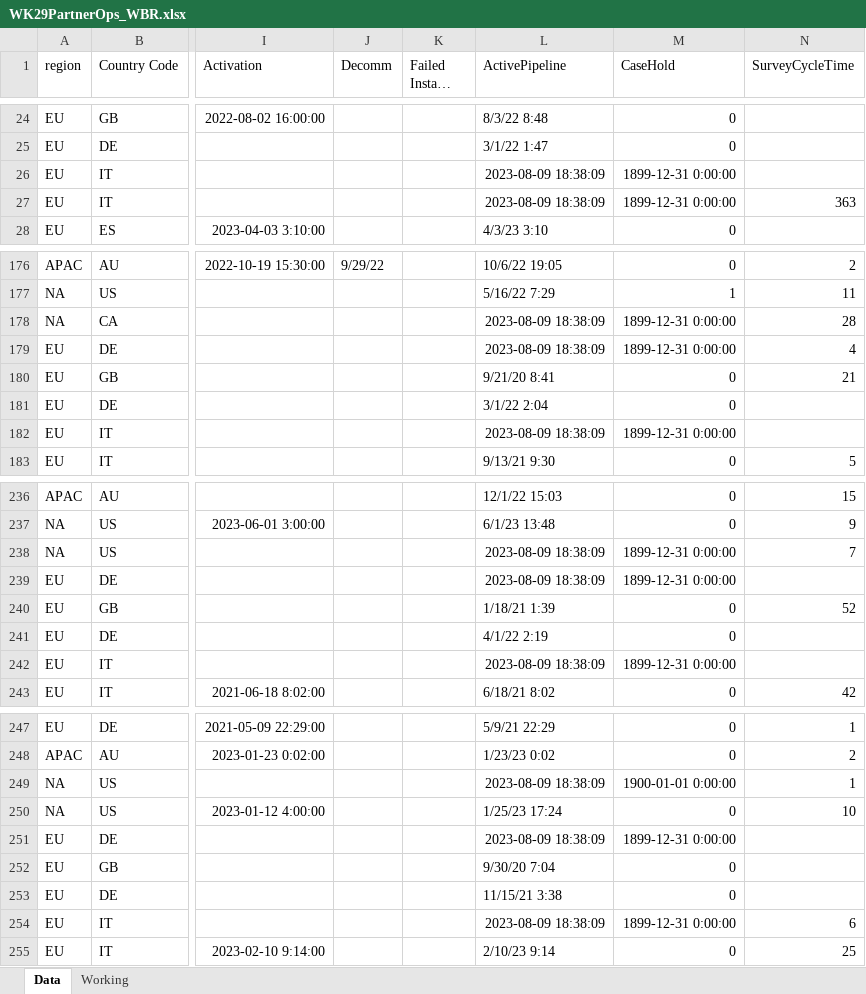
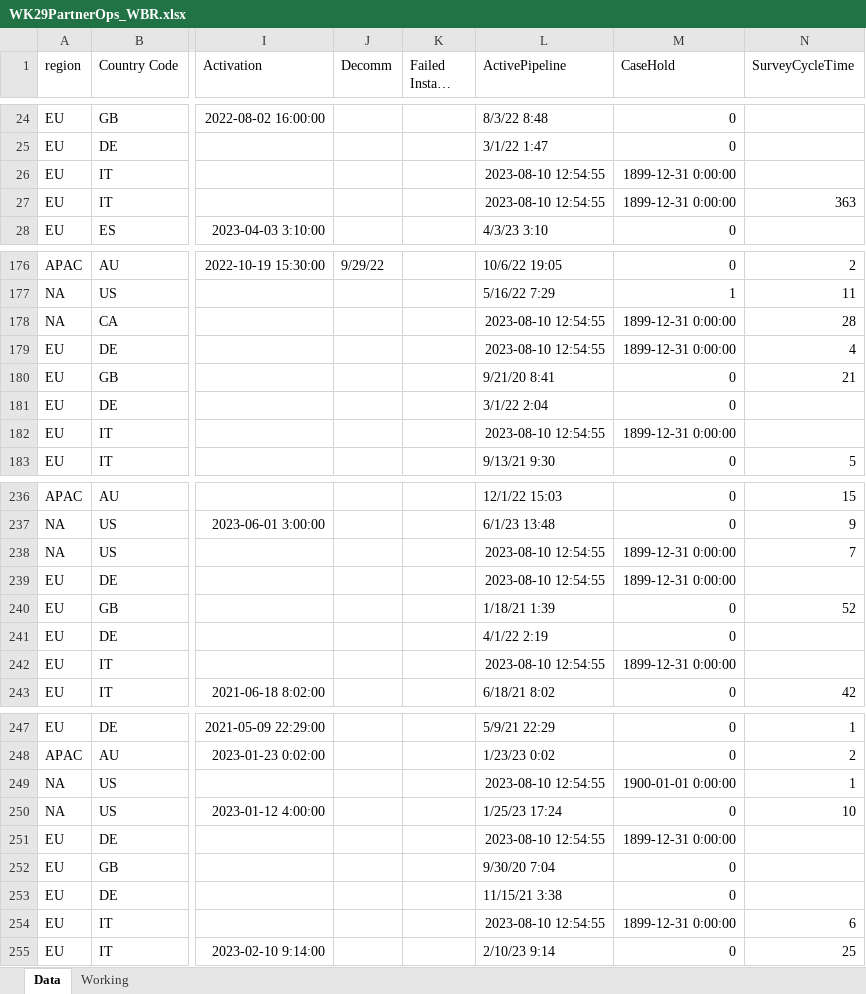
Before and after one commit to 6uddychin/xbr-reporting, an Excel workbook: WK29PartnerOps_WBR.xlsx, sheet Data, drawn as a sheet; only a part is shown, gaps mark what is left out; long unchanged cells end in …; values as stored, in another font and other column widths than the file's, no borders; the diff covers the shown part only; the diff names each change by its address in the sheet, - before the commit and + after, or states it on an @@ line.

```diff
--- a/WK29PartnerOps_WBR.xlsx (sheet Data)
+++ b/WK29PartnerOps_WBR.xlsx (sheet Data)
-L26:L27 (ActivePipeline): 2023-08-09 18:38:09
+L26:L27 (ActivePipeline): 2023-08-10 12:54:55
-L178:L179 (ActivePipeline): 2023-08-09 18:38:09
+L178:L179 (ActivePipeline): 2023-08-10 12:54:55
-L182 (ActivePipeline): 2023-08-09 18:38:09
+L182 (ActivePipeline): 2023-08-10 12:54:55
-L238:L239 (ActivePipeline): 2023-08-09 18:38:09
+L238:L239 (ActivePipeline): 2023-08-10 12:54:55
-L242 (ActivePipeline): 2023-08-09 18:38:09
+L242 (ActivePipeline): 2023-08-10 12:54:55
-L249 (ActivePipeline): 2023-08-09 18:38:09
+L249 (ActivePipeline): 2023-08-10 12:54:55
-L251 (ActivePipeline): 2023-08-09 18:38:09
+L251 (ActivePipeline): 2023-08-10 12:54:55
-L254 (ActivePipeline): 2023-08-09 18:38:09
+L254 (ActivePipeline): 2023-08-10 12:54:55
```
Also changed, not shown: 52 edited cells elsewhere in this sheet, sheet Working, wk29temp.xlsx, 15 other files.
